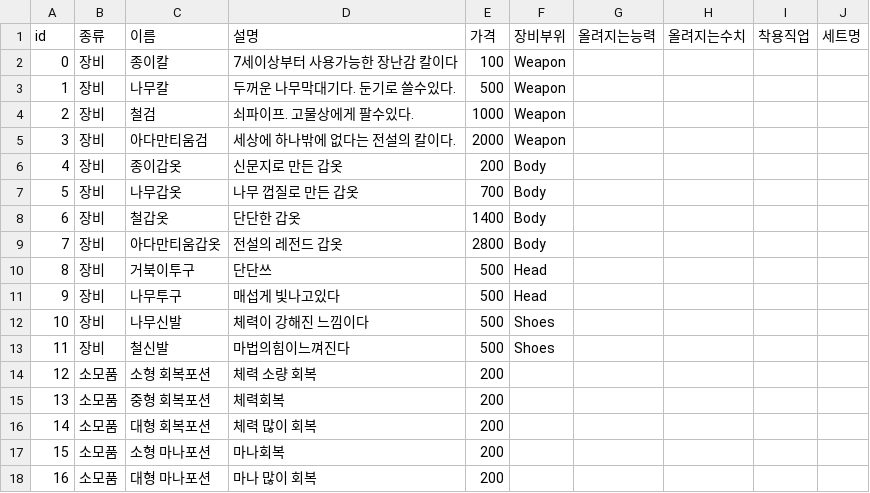
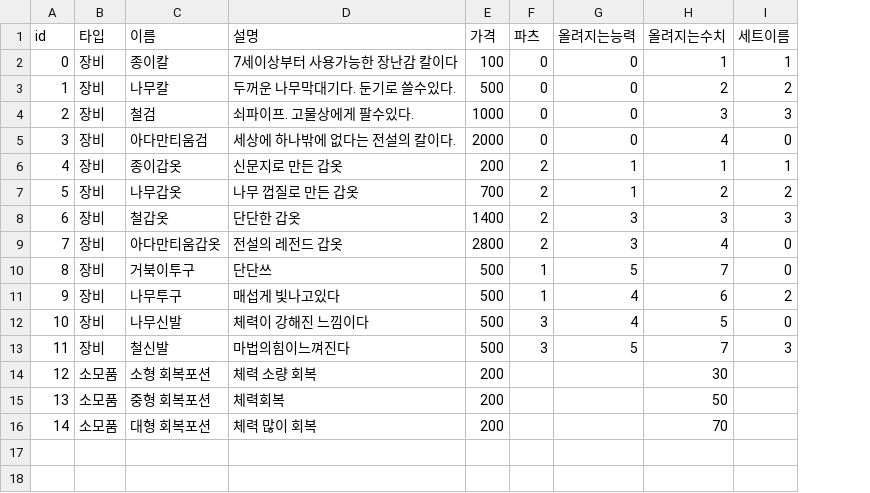
Before and after one commit to jh2song/team-textrpg, a CSV file: CSV/ItemData.csv, drawn as a sheet; removed rows and columns are numbered as before the commit, all else as after; the diff names each change by its address in the sheet, - before the commit and + after, or states it on an @@ line.

```diff
--- a/CSV/ItemData.csv
+++ b/CSV/ItemData.csv
-column F (장비부위), rows 2-13: Weapon | Weapon | Weapon | Weapon | Body | Body | Body | Body | Head | Head | Shoes | Shoes
+column F (파츠), rows 2-13: 0 | 0 | 0 | 0 | 2 | 2 | 2 | 2 | 1 | 1 | 3 | 3
-column I (착용직업), empty
-column J (세트명), empty
+column I (세트이름), rows 2-13: 1 | 2 | 3 | 0 | 1 | 2 | 3 | 0 | 0 | 2 | 0 | 3
-B1: 종류
+B1: 타입
-G2:G5 (올려지는능력): (empty)
+G2:G5 (올려지는능력): 0
-H2 (올려지는수치): (empty)
+H2 (올려지는수치): 1
-H3 (올려지는수치): (empty)
+H3 (올려지는수치): 2
-H4 (올려지는수치): (empty)
+H4 (올려지는수치): 3
-H5 (올려지는수치): (empty)
+H5 (올려지는수치): 4
-G6:G7 (올려지는능력): (empty)
+G6:G7 (올려지는능력): 1
-H6 (올려지는수치): (empty)
+H6 (올려지는수치): 1
-H7 (올려지는수치): (empty)
+H7 (올려지는수치): 2
-G8:G9 (올려지는능력): (empty)
+G8:G9 (올려지는능력): 3
-H8 (올려지는수치): (empty)
+H8 (올려지는수치): 3
-H9 (올려지는수치): (empty)
+H9 (올려지는수치): 4
-G10 (올려지는능력): (empty)
+G10 (올려지는능력): 5
-H10 (올려지는수치): (empty)
+H10 (올려지는수치): 7
-G11:G12 (올려지는능력): (empty)
+G11:G12 (올려지는능력): 4
-H11 (올려지는수치): (empty)
+H11 (올려지는수치): 6
-H12 (올려지는수치): (empty)
+H12 (올려지는수치): 5
-G13 (올려지는능력): (empty)
+G13 (올려지는능력): 5
-H13 (올려지는수치): (empty)
+H13 (올려지는수치): 7
-H14 (올려지는수치): (empty)
+H14 (올려지는수치): 30
-H15 (올려지는수치): (empty)
+H15 (올려지는수치): 50
-H16 (올려지는수치): (empty)
+H16 (올려지는수치): 70
-row 17: 15 | 소모품 | 소형 마나포션 | 마나회복 | 200
-row 18: 16 | 소모품 | 대형 마나포션 | 마나 많이 회복 | 200
```
Also changed, not shown: 6 other files.
